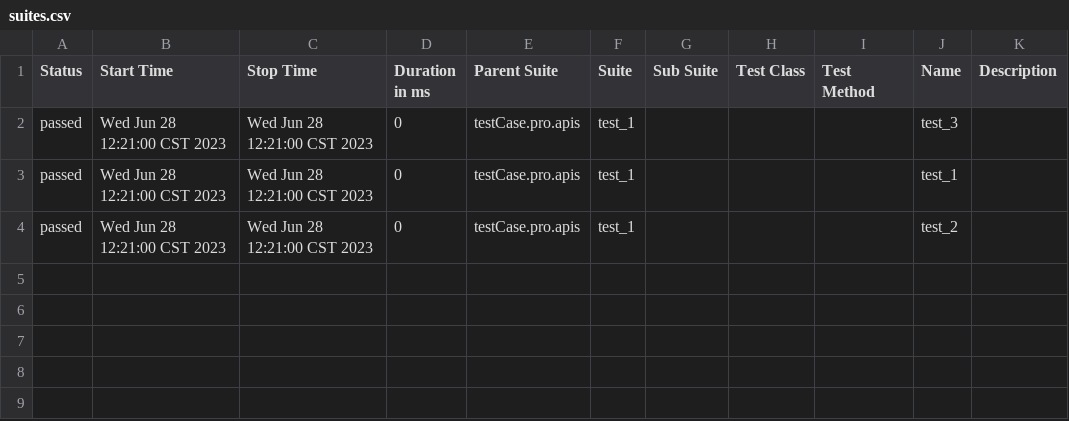
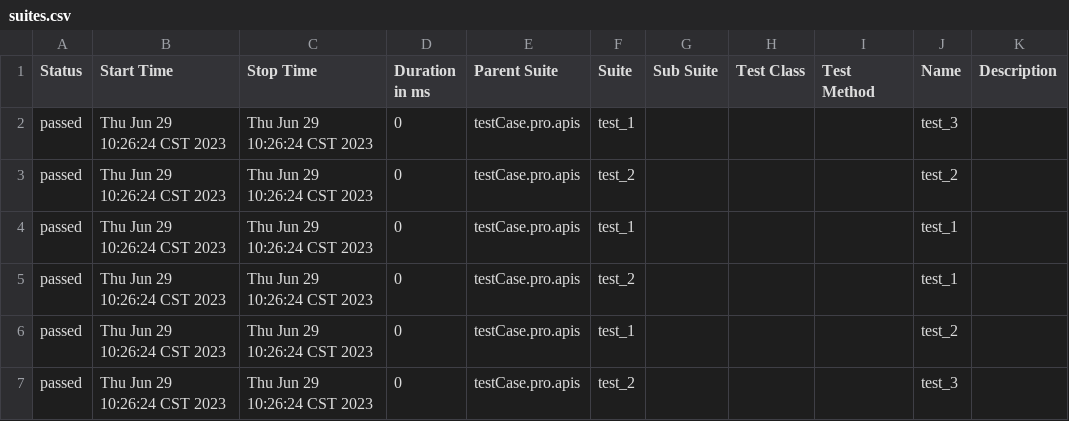
Before and after one commit to muzili0903/APIframework, a CSV file: report/html/data/suites.csv, drawn as a sheet.

```diff
--- a/report/html/data/suites.csv
+++ b/report/html/data/suites.csv
@@ -1,4 +1,7 @@
 "Status","Start Time","Stop Time","Duration in ms","Parent Suite","Suite","Sub Suite","Test Class","Test Method","Name","Description"
-"passed","Wed Jun 28 12:21:00 CST 2023","Wed Jun 28 12:21:00 CST 2023","0","testCase.pro.apis","test_1","","","","test_3",""
-"passed","Wed Jun 28 12:21:00 CST 2023","Wed Jun 28 12:21:00 CST 2023","0","testCase.pro.apis","test_1","","","","test_1",""
-"passed","Wed Jun 28 12:21:00 CST 2023","Wed Jun 28 12:21:00 CST 2023","0","testCase.pro.apis","test_1","","","","test_2",""
+"passed","Thu Jun 29 10:26:24 CST 2023","Thu Jun 29 10:26:24 CST 2023","0","testCase.pro.apis","test_1","","","","test_3",""
+"passed","Thu Jun 29 10:26:24 CST 2023","Thu Jun 29 10:26:24 CST 2023","0","testCase.pro.apis","test_2","","","","test_2",""
+"passed","Thu Jun 29 10:26:24 CST 2023","Thu Jun 29 10:26:24 CST 2023","0","testCase.pro.apis","test_1","","","","test_1",""
+"passed","Thu Jun 29 10:26:24 CST 2023","Thu Jun 29 10:26:24 CST 2023","0","testCase.pro.apis","test_2","","","","test_1",""
+"passed","Thu Jun 29 10:26:24 CST 2023","Thu Jun 29 10:26:24 CST 2023","0","testCase.pro.apis","test_1","","","","test_2",""
+"passed","Thu Jun 29 10:26:24 CST 2023","Thu Jun 29 10:26:24 CST 2023","0","testCase.pro.apis","test_2","","","","test_3",""
```
Also changed, not shown: 47 other files.
